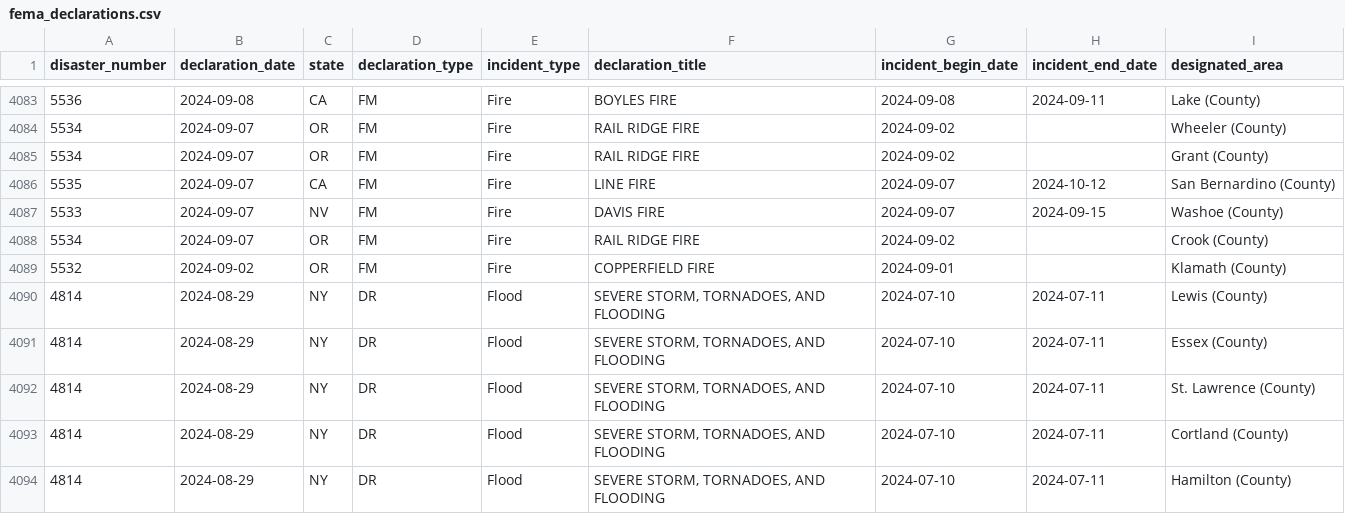
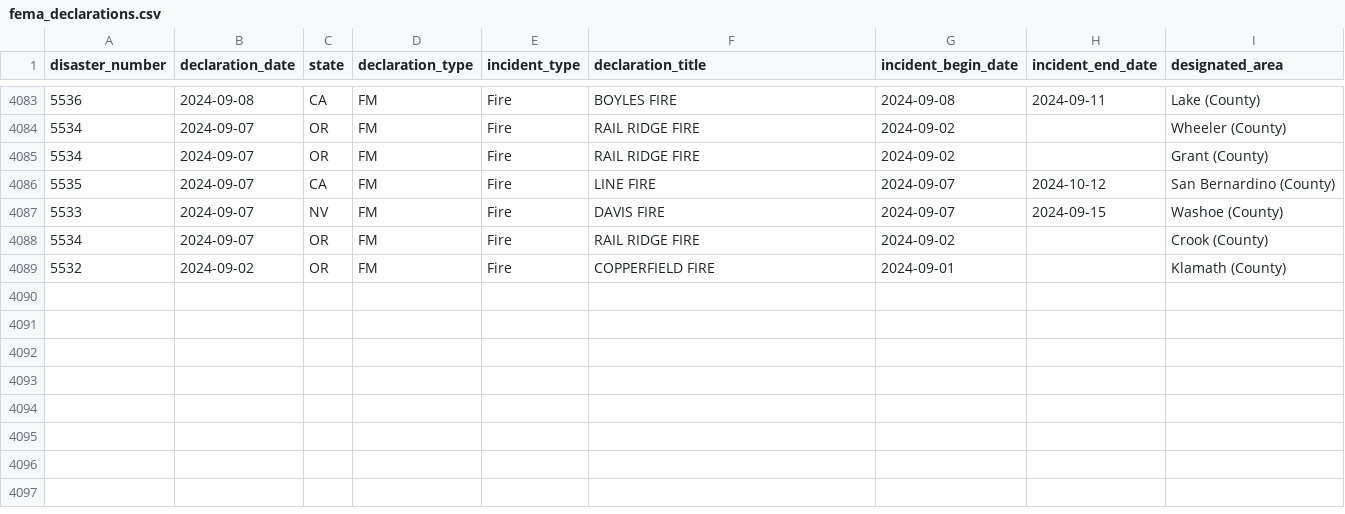
Before and after one commit to lukefm3/plankind, a CSV file: processed_data/fema_declarations.csv, drawn as a sheet; only a part is shown, gaps mark what is left out; the diff names each change by its address in the sheet, - before the commit and + after, or states it on an @@ line.

```diff
--- a/processed_data/fema_declarations.csv
+++ b/processed_data/fema_declarations.csv
-row 4090: 4814 | 2024-08-29 | NY | DR | Flood | SEVERE STORM, TORNADOES, AND FLOODING | 2024-07-10 | 2024-07-11 | Lewis (County)
-row 4091: 4814 | 2024-08-29 | NY | DR | Flood | SEVERE STORM, TORNADOES, AND FLOODING | 2024-07-10 | 2024-07-11 | Essex (County)
-row 4092: 4814 | 2024-08-29 | NY | DR | Flood | SEVERE STORM, TORNADOES, AND FLOODING | 2024-07-10 | 2024-07-11 | St. Lawrence (County)
-row 4093: 4814 | 2024-08-29 | NY | DR | Flood | SEVERE STORM, TORNADOES, AND FLOODING | 2024-07-10 | 2024-07-11 | Cortland (County)
-row 4094: 4814 | 2024-08-29 | NY | DR | Flood | SEVERE STORM, TORNADOES, AND FLOODING | 2024-07-10 | 2024-07-11 | Hamilton (County)
```
Also changed, not shown: website/data/fema_declarations.csv, 2 other files.
